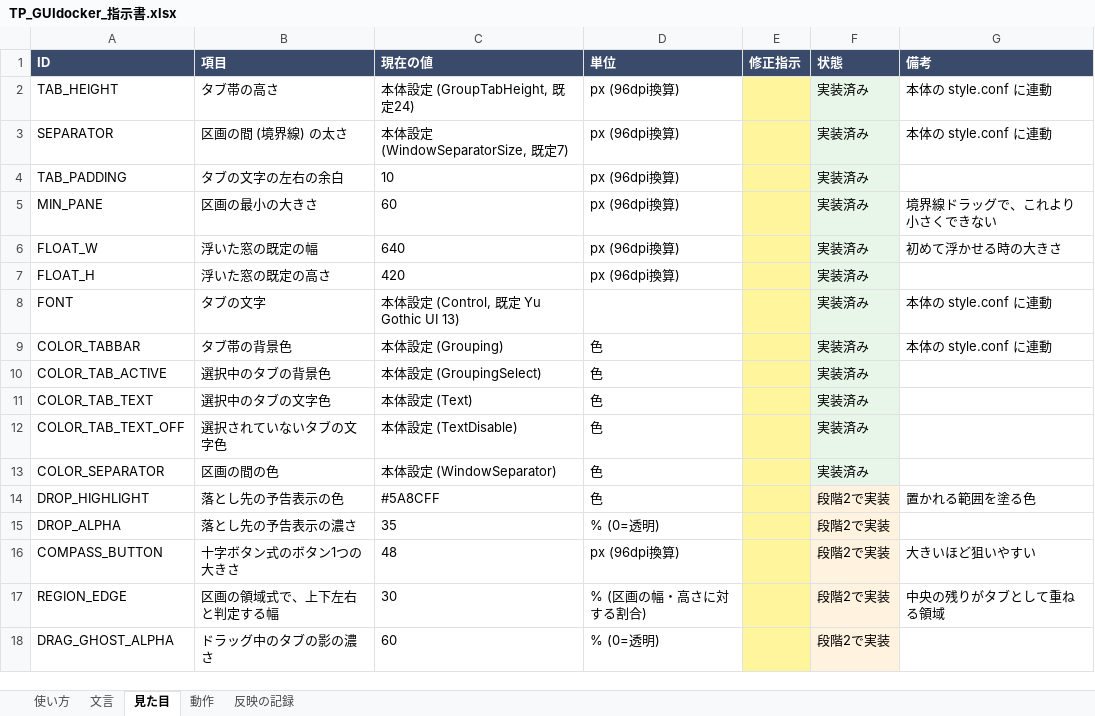
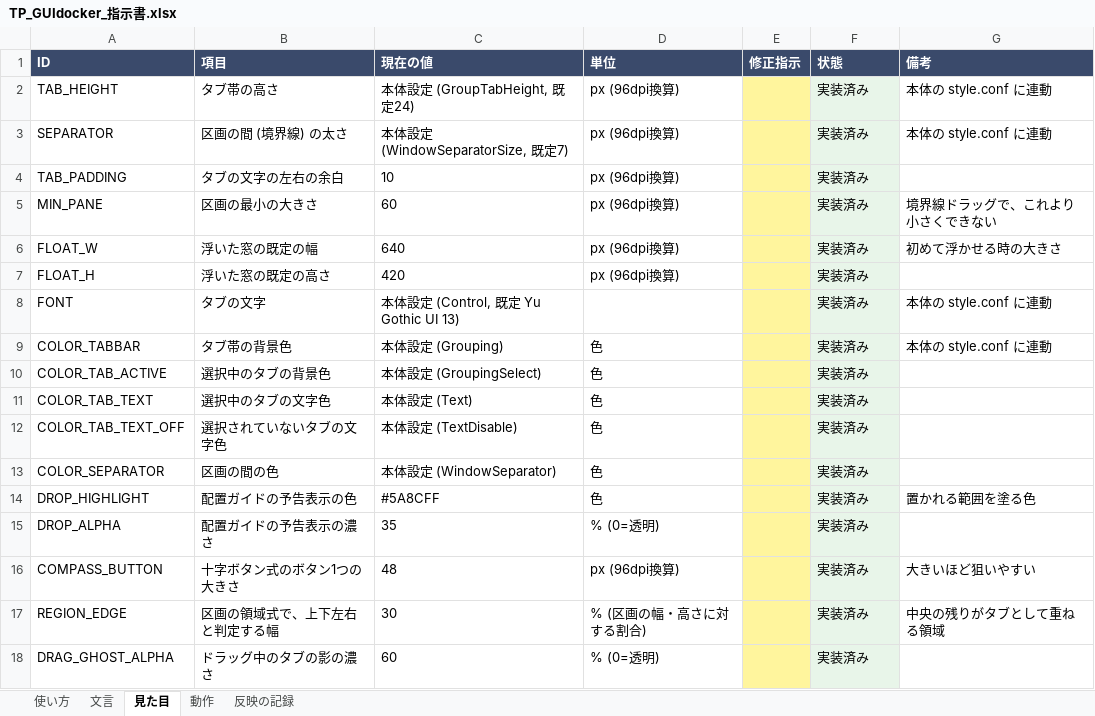
Before and after one commit to tpmorp/TP_GUIdocker, an Excel workbook: docs/TP_GUIdocker_指示書.xlsx, sheet 見た目, drawn as a sheet; values as stored, in another font and other column widths than the file's, no borders; the diff names each change by its address in the sheet, - before the commit and + after, or states it on an @@ line.

```diff
--- a/docs/TP_GUIdocker_指示書.xlsx (sheet 見た目)
+++ b/docs/TP_GUIdocker_指示書.xlsx (sheet 見た目)
-B14 (項目): 落とし先の予告表示の色
+B14 (項目): 配置ガイドの予告表示の色
-F14:F18 (状態): 段階2で実装
+F14:F18 (状態): 実装済み
-B15 (項目): 落とし先の予告表示の濃さ
+B15 (項目): 配置ガイドの予告表示の濃さ
```
Also changed, not shown: sheet 文言, sheet 動作, sheet 反映の記録, 5 other files.
